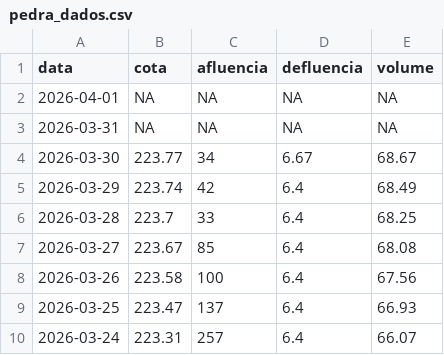
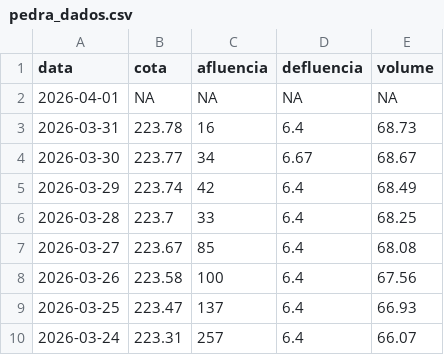
Before and after one commit to paulobarros/res_pedra, a CSV file: data/pedra_dados.csv, drawn as a sheet; only a part is shown.

```diff
--- a/data/pedra_dados.csv
+++ b/data/pedra_dados.csv
@@ -2,3 +2,3 @@
 2026-04-01,NA,NA,NA,NA
-2026-03-31,NA,NA,NA,NA
+2026-03-31,223.78,16,6.4,68.73
 2026-03-30,223.77,34,6.67,68.67
```
